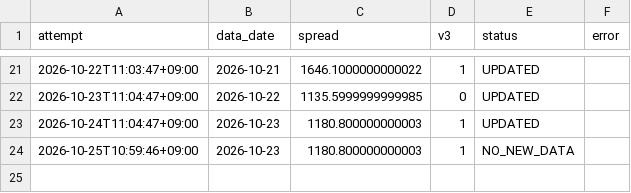
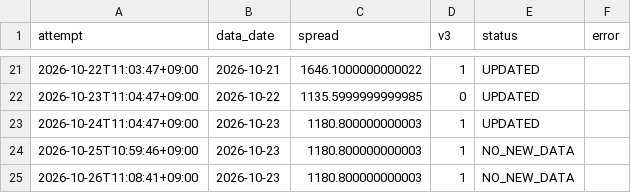
Before and after one commit to tttcoix777-cmd/spread-dashboard, a CSV file: auto_update/logs/metals/2026-10.csv, drawn as a sheet; only a part is shown, gaps mark what is left out.

```diff
--- a/auto_update/logs/metals/2026-10.csv
+++ b/auto_update/logs/metals/2026-10.csv
@@ -24 +24,2 @@ attempt,data_date,spread,v3,status,error
 2026-10-25T10:59:46+09:00,2026-10-23,1180.800000000003,1,NO_NEW_DATA,
+2026-10-26T11:08:41+09:00,2026-10-23,1180.800000000003,1,NO_NEW_DATA,
```
Also changed, not shown: auto_update/logs/2026-10.csv, 6 other files.
